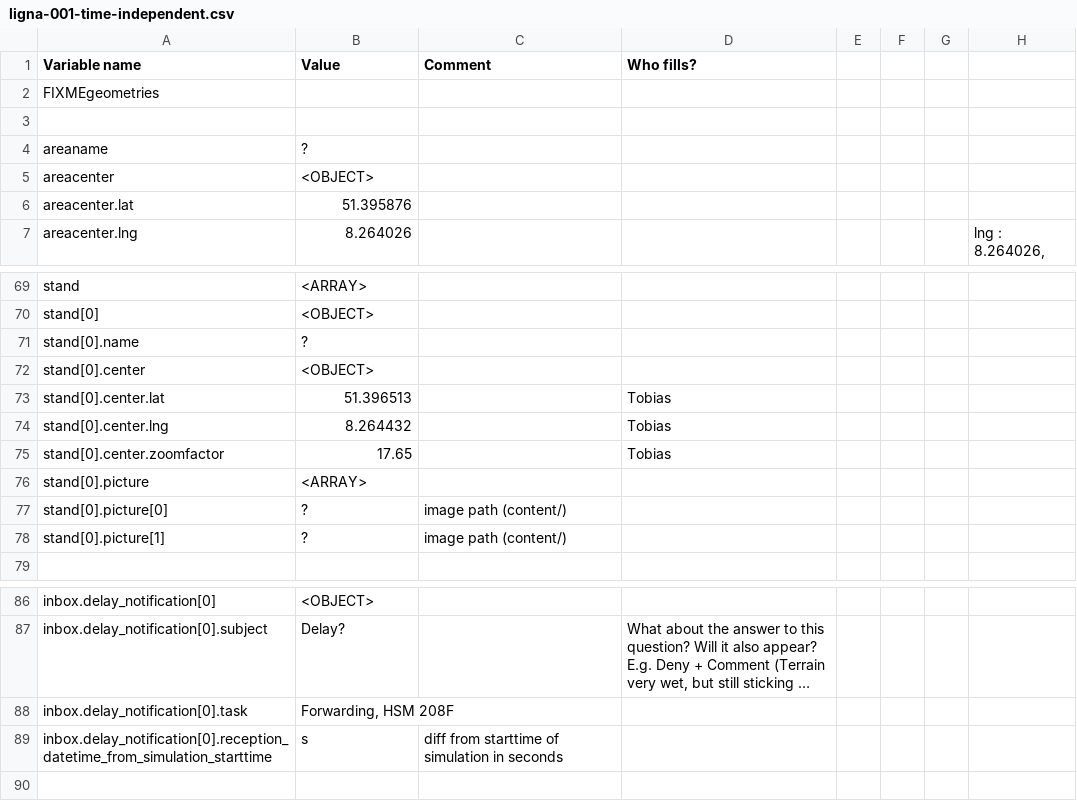
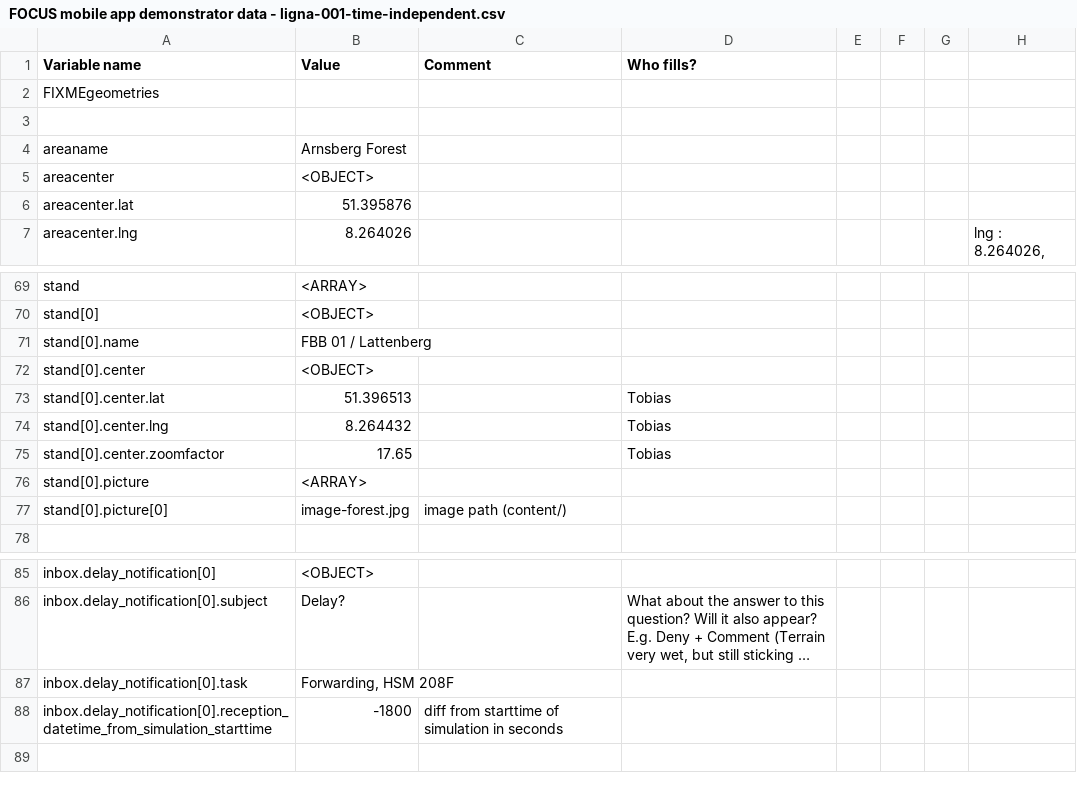
Before and after one commit to focusnet/focus-app-demonstrator, a CSV file: resources/scenarios/FOCUS mobile app demonstrator data - ligna-001-time-independent.csv (was resources/scenarios/ligna-001-time-independent.csv), drawn as a sheet; only a part is shown, gaps mark what is left out; long unchanged cells end in …; removed rows and columns are numbered as before the commit, all else as after; the diff names each change by its address in the sheet, - before the commit and + after, or states it on an @@ line.

```diff
--- a/resources/scenarios/ligna-001-time-independent.csv
+++ b/resources/scenarios/FOCUS mobile app demonstrator data - ligna-001-time-independent.csv
-B4 (Value): ?
+B4 (Value): Arnsberg Forest
-B71 (Value): ?
+B71 (Value): FBB 01 / Lattenberg
-B77 (Value): ?
+B77 (Value): image-forest.jpg
-row 78: stand[0].picture[1] | ? | image path (content/)
-B88 (Value): s
+B88 (Value): -1800
```
Also changed, not shown: 16 other files.
